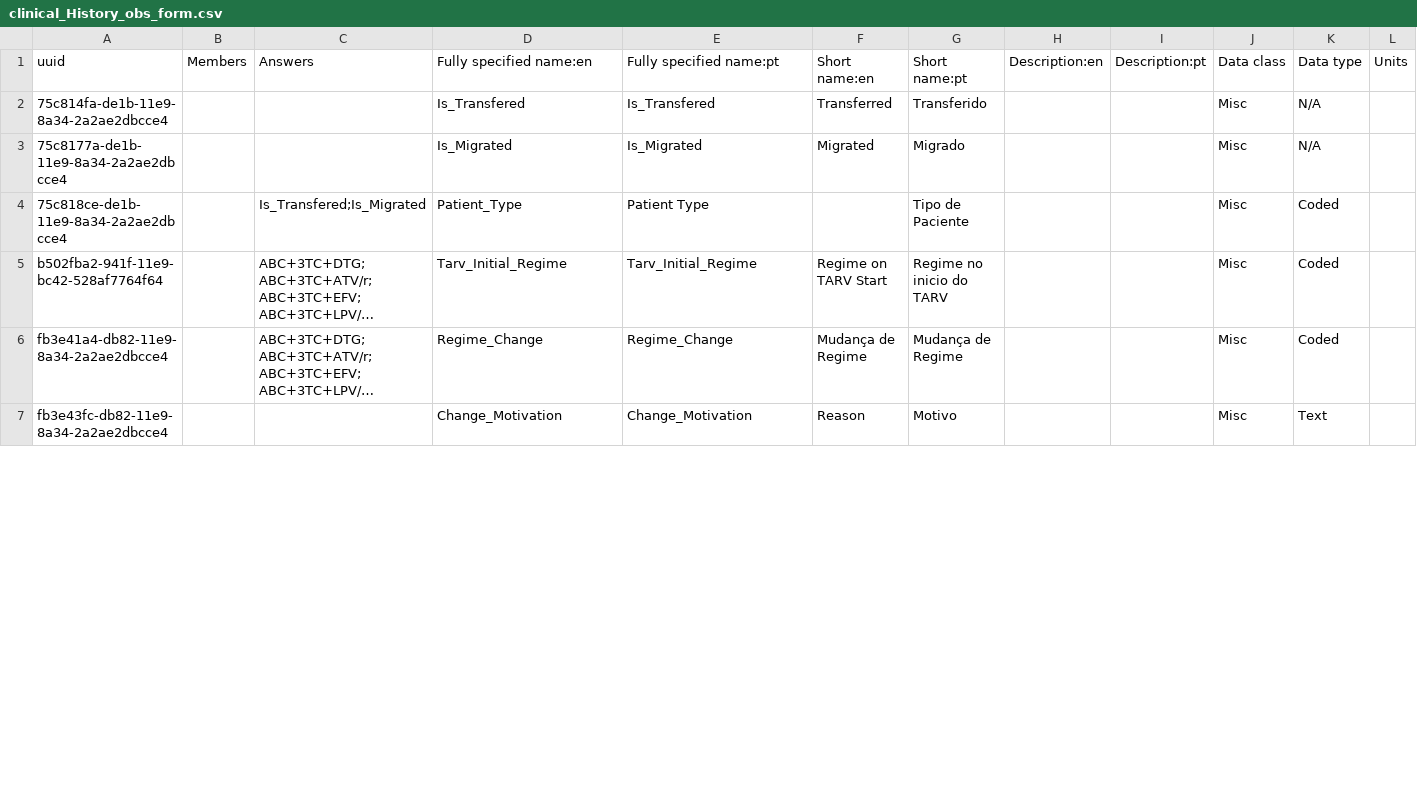
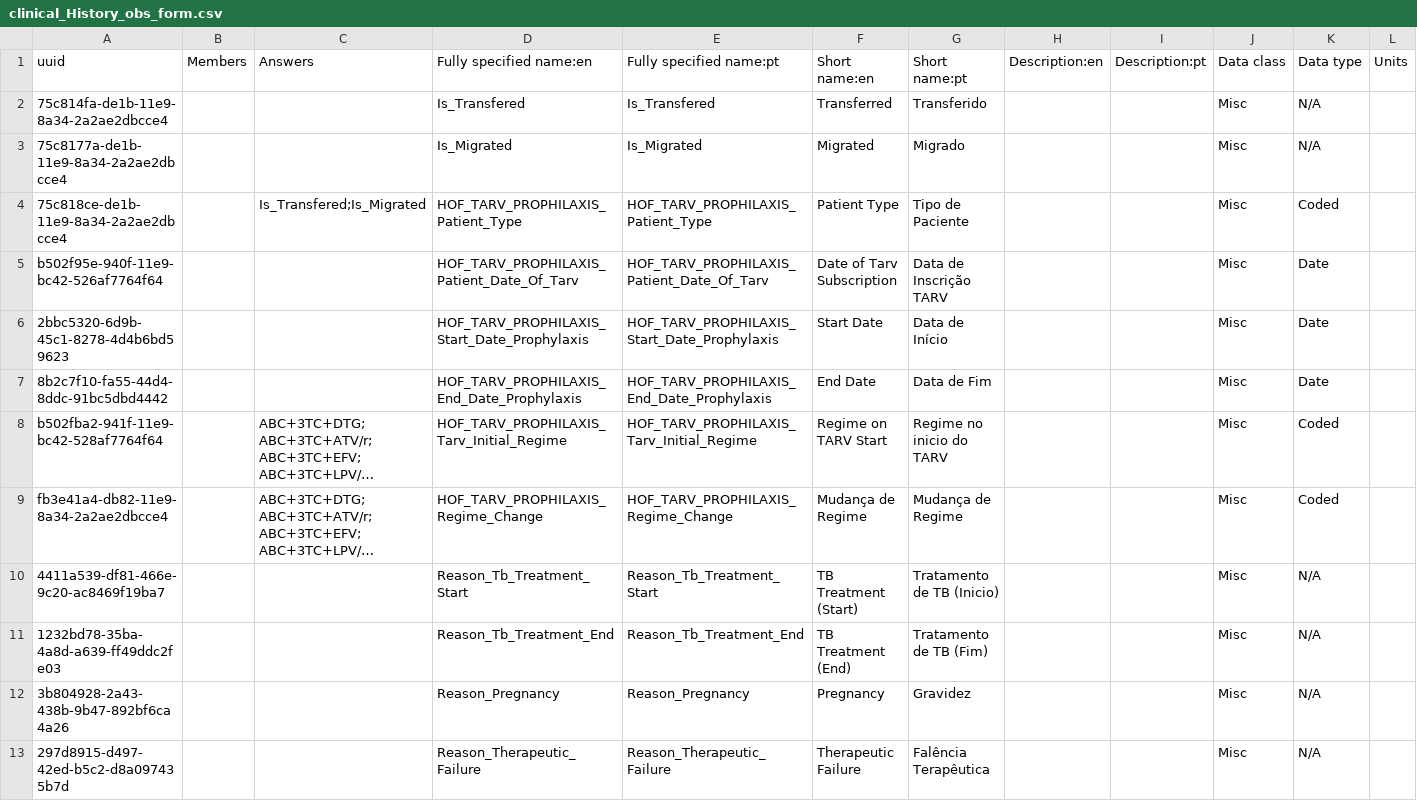
Before and after one commit to esaude/sesp-bahmni-metadata, a CSV file: configuration/concepts/clinical_History_obs_form.csv, drawn as a sheet; only a part is shown; long unchanged cells end in …; removed rows and columns are numbered as before the commit, all else as after; rows hold the shown columns only; the diff covers the shown part only; the diff names each change by its address in the sheet, - before the commit and + after, or states it on an @@ line.

Commit message:
Hides Patient State and adds missing fields

```diff
--- a/configuration/concepts/clinical_History_obs_form.csv
+++ b/configuration/concepts/clinical_History_obs_form.csv
-D4: Patient_Type
+D4: HOF_TARV_PROPHILAXIS_Patient_Type
-E4: Patient Type
+E4: HOF_TARV_PROPHILAXIS_Patient_Type
-F4: (empty)
+F4: Patient Type
+row 5: b502f95e-940f-11e9-bc42-526af7764f64 |  |  | HOF_TARV_PROPHILAXIS_Patient_Date_Of_Tarv | HOF_TARV_PROPHILAXIS_Patient_Date_Of_Tarv | Date of Tarv Subscription | Data de Inscrição TARV |  |  | Misc | Date
+row 6: 2bbc5320-6d9b-45c1-8278-4d4b6bd59623 |  |  | HOF_TARV_PROPHILAXIS_Start_Date_Prophylaxis | HOF_TARV_PROPHILAXIS_Start_Date_Prophylaxis | Start Date | Data de Início |  |  | Misc | Date
+row 7: 8b2c7f10-fa55-44d4-8ddc-91bc5dbd4442 |  |  | HOF_TARV_PROPHILAXIS_End_Date_Prophylaxis | HOF_TARV_PROPHILAXIS_End_Date_Prophylaxis | End Date | Data de Fim |  |  | Misc | Date
-D8: Tarv_Initial_Regime
+D8: HOF_TARV_PROPHILAXIS_Tarv_Initial_Regime
-E8: Tarv_Initial_Regime
+E8: HOF_TARV_PROPHILAXIS_Tarv_Initial_Regime
-D9: Regime_Change
+D9: HOF_TARV_PROPHILAXIS_Regime_Change
-E9: Regime_Change
+E9: HOF_TARV_PROPHILAXIS_Regime_Change
-row 7: fb3e43fc-db82-11e9-8a34-2a2ae2dbcce4 |  |  | Change_Motivation | Change_Motivation | Reason | Motivo |  |  | Misc | Text
+row 10: 4411a539-df81-466e-9c20-ac8469f19ba7 |  |  | Reason_Tb_Treatment_Start | Reason_Tb_Treatment_Start | TB Treatment (Start) | Tratamento de TB (Inicio) |  |  | Misc | N/A
+row 11: 1232bd78-35ba-4a8d-a639-ff49ddc2fe03 |  |  | Reason_Tb_Treatment_End | Reason_Tb_Treatment_End | TB Treatment (End) | Tratamento de TB (Fim) |  |  | Misc | N/A
+row 12: 3b804928-2a43-438b-9b47-892bf6ca4a26 |  |  | Reason_Pregnancy | Reason_Pregnancy | Pregnancy | Gravidez |  |  | Misc | N/A
+row 13: 297d8915-d497-42ed-b5c2-d8a097435b7d |  |  | Reason_Therapeutic_Failure | Reason_Therapeutic_Failure | Therapeutic Failure | Falência Terapêutica |  |  | Misc | N/A
```
Also changed, not shown: 9 added rows, 3 removed rows and 15 edited cells elsewhere in this file.
